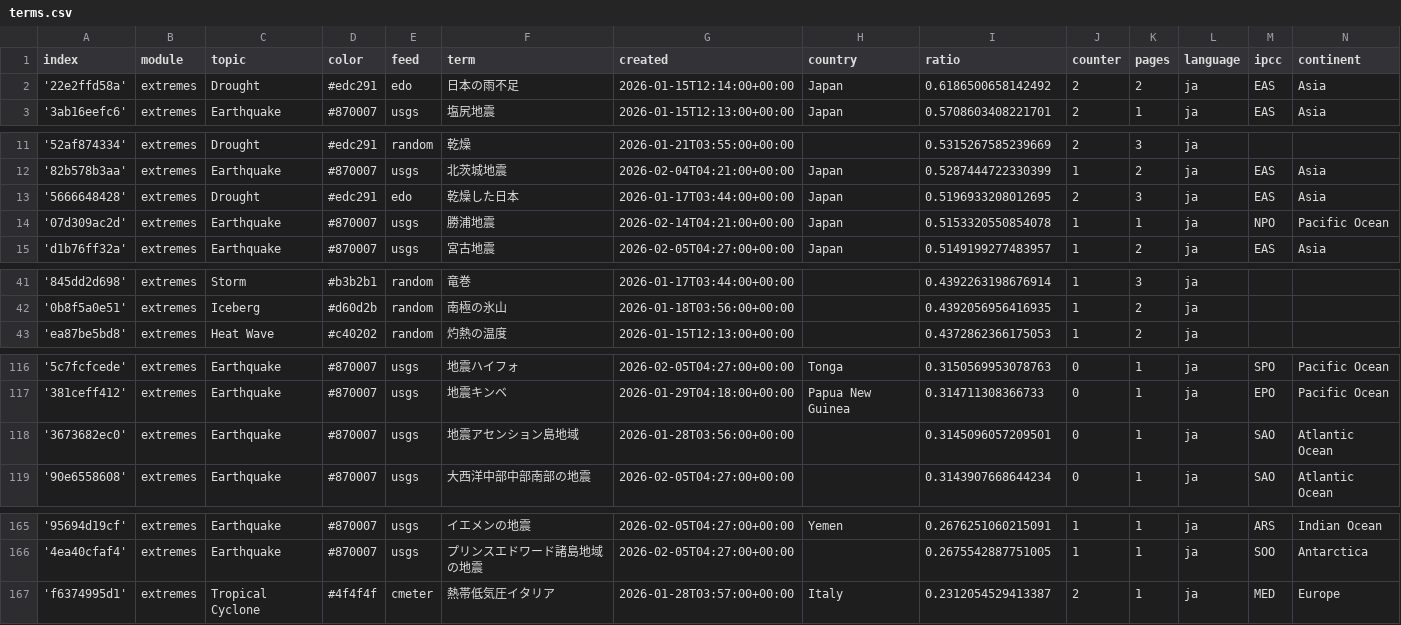
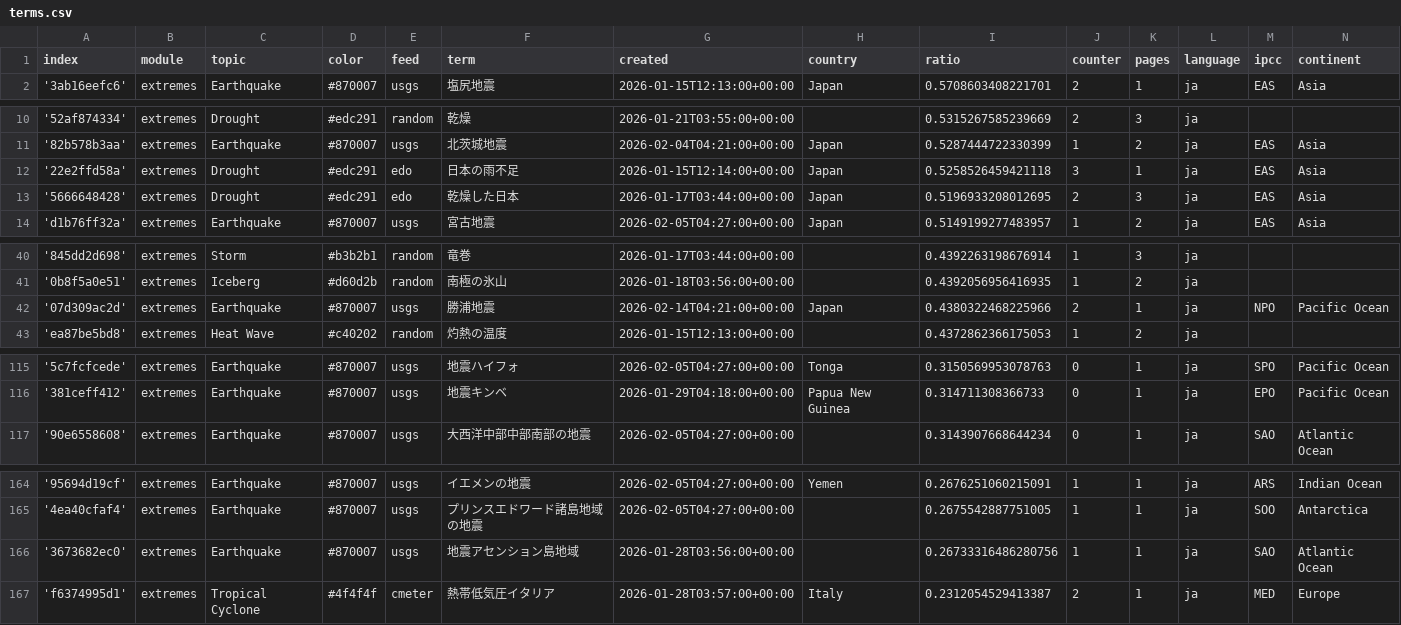
Before and after one commit to annajungfleischnews/japaneseExtremes, a CSV file: terms.csv, drawn as a sheet; only a part is shown, gaps mark what is left out; the diff covers the shown part only.

Commit message:
Commit from GitHub Actions (harvest:0.0)

```diff
--- a/terms.csv
+++ b/terms.csv
@@ -1,3 +1,2 @@
 index,module,topic,color,feed,term,created,country,ratio,counter,pages,language,ipcc,continent
-'22e2ffd58a',extremes,Drought,#edc291,edo,日本の雨不足,2026-01-15T12:14:00+00:00,Japan,0.6186500658142492,2,2,ja,EAS,Asia
 '3ab16eefc6',extremes,Earthquake,#870007,usgs,塩尻地震,2026-01-15T12:13:00+00:00,Japan,0.5708603408221701,2,1,ja,EAS,Asia
@@ -12,4 +11,4 @@ index,module,topic,color,feed,term,created,country,ratio,counter,pages,language,
 '82b578b3aa',extremes,Earthquake,#870007,usgs,北茨城地震,2026-02-04T04:21:00+00:00,Japan,0.5287444722330399,1,2,ja,EAS,Asia
+'22e2ffd58a',extremes,Drought,#edc291,edo,日本の雨不足,2026-01-15T12:14:00+00:00,Japan,0.5258526459421118,3,1,ja,EAS,Asia
 '5666648428',extremes,Drought,#edc291,edo,乾燥した日本,2026-01-17T03:44:00+00:00,Japan,0.5196933208012695,2,3,ja,EAS,Asia
-'07d309ac2d',extremes,Earthquake,#870007,usgs,勝浦地震,2026-02-14T04:21:00+00:00,Japan,0.5153320550854078,1,1,ja,NPO,Pacific Ocean
 'd1b76ff32a',extremes,Earthquake,#870007,usgs,宮古地震,2026-02-05T04:27:00+00:00,Japan,0.5149199277483957,1,2,ja,EAS,Asia
@@ -42,2 +41,3 @@ index,module,topic,color,feed,term,created,country,ratio,counter,pages,language,
 '0b8f5a0e51',extremes,Iceberg,#d60d2b,random,南極の氷山,2026-01-18T03:56:00+00:00,,0.4392056956416935,1,2,ja,,
+'07d309ac2d',extremes,Earthquake,#870007,usgs,勝浦地震,2026-02-14T04:21:00+00:00,Japan,0.4380322468225966,2,1,ja,NPO,Pacific Ocean
 'ea87be5bd8',extremes,Heat Wave,#c40202,random,灼熱の温度,2026-01-15T12:13:00+00:00,,0.4372862366175053,1,2,ja,,
@@ -117,3 +116,2 @@ index,module,topic,color,feed,term,created,country,ratio,counter,pages,language,
 '381ceff412',extremes,Earthquake,#870007,usgs,地震キンベ,2026-01-29T04:18:00+00:00,Papua New Guinea,0.314711308366733,0,1,ja,EPO,Pacific Ocean
-'3673682ec0',extremes,Earthquake,#870007,usgs,地震アセンション島地域,2026-01-28T03:56:00+00:00,,0.3145096057209501,0,1,ja,SAO,Atlantic Ocean
 '90e6558608',extremes,Earthquake,#870007,usgs,大西洋中部中部南部の地震,2026-02-05T04:27:00+00:00,,0.3143907668644234,0,1,ja,SAO,Atlantic Ocean
@@ -166,2 +165,3 @@ index,module,topic,color,feed,term,created,country,ratio,counter,pages,language,
 '4ea40cfaf4',extremes,Earthquake,#870007,usgs,プリンスエドワード諸島地域の地震,2026-02-05T04:27:00+00:00,,0.2675542887751005,1,1,ja,SOO,Antarctica
+'3673682ec0',extremes,Earthquake,#870007,usgs,地震アセンション島地域,2026-01-28T03:56:00+00:00,,0.26733316486280756,1,1,ja,SAO,Atlantic Ocean
 'f6374995d1',extremes,Tropical Cyclone,#4f4f4f,cmeter,熱帯低気圧イタリア,2026-01-28T03:57:00+00:00,Italy,0.2312054529413387,2,1,ja,MED,Europe
```
Also changed, not shown: 1 added row, 1 removed row and 1 moved row elsewhere in this file.
